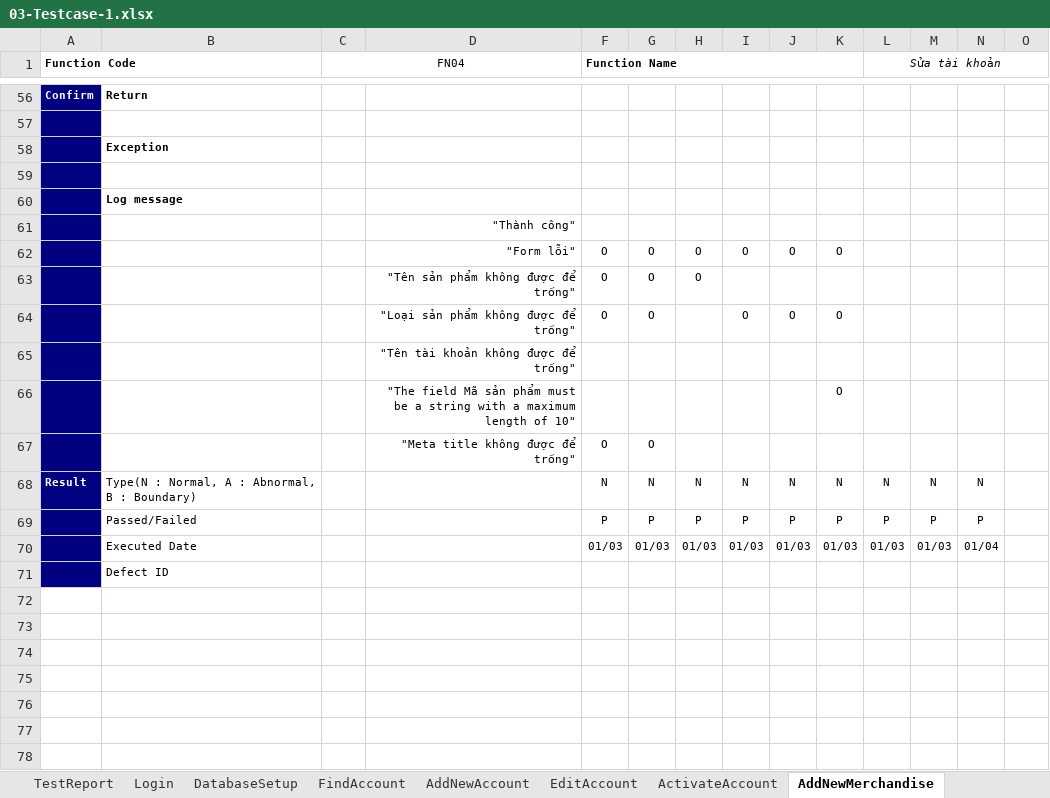
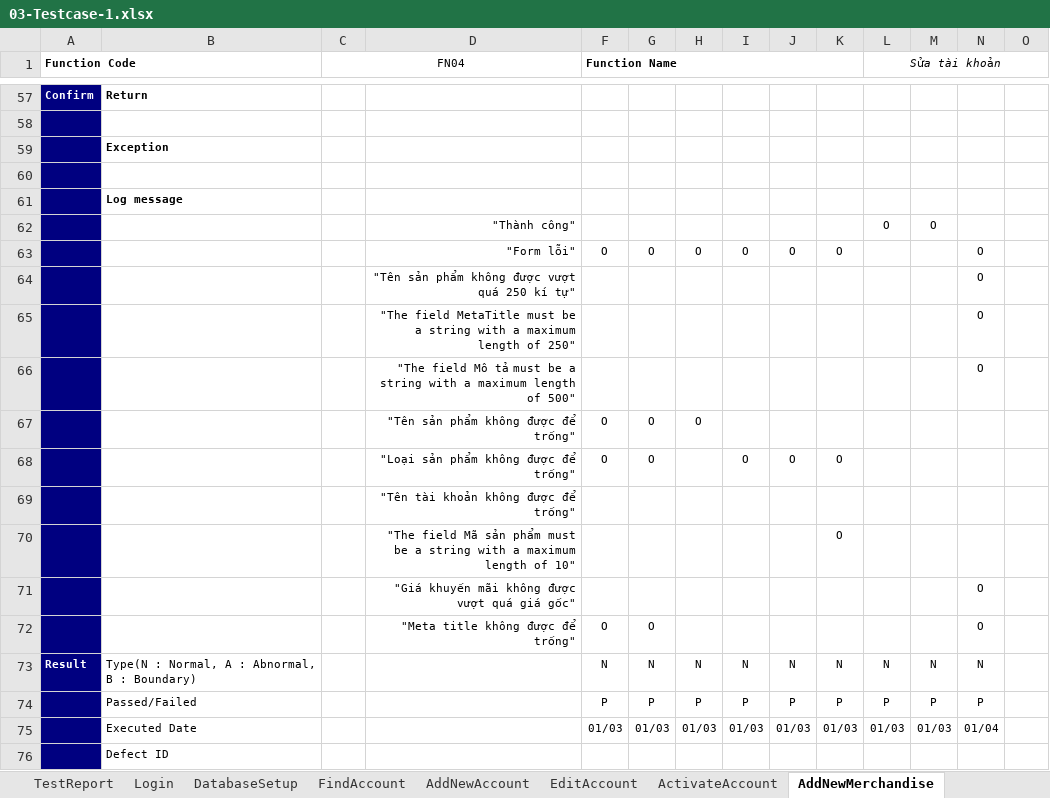
Before and after one commit to haulinh/OnlineShop, an Excel workbook: Testcase/03-Testcase-1.xlsx, sheet AddNewMerchandise, drawn as a sheet; only a part is shown, gaps mark what is left out; values as stored, in another font and other column widths than the file's, no borders; removed rows and columns are numbered as before the commit, all else as after; the diff covers the shown part only; the diff names each change by its address in the sheet, - before the commit and + after, or states it on an @@ line.

Commit message:
update test case: add merchandise

```diff
--- a/Testcase/03-Testcase-1.xlsx (sheet AddNewMerchandise)
+++ b/Testcase/03-Testcase-1.xlsx (sheet AddNewMerchandise)
-row 61:  |  |  | "Thành công"
+row 62:  |  |  | "Thành công" |  |  |  |  |  |  | O | O
-N63: (empty)
+N63: O
+row 64:  |  |  | "Tên sản phẩm không được vượt quá 250 kí tự" |  |  |  |  |  |  |  |  | O
+row 65:  |  |  | "The field MetaTitle must be a string with a maximum length of 250" |  |  |  |  |  |  |  |  | O
+row 66:  |  |  | "The field Mô tả must be a string with a maximum length of 500" |  |  |  |  |  |  |  |  | O
+row 71:  |  |  | "Giá khuyến mãi không được vượt quá giá gốc" |  |  |  |  |  |  |  |  | O
-N72: (empty)
+N72: O
```
Also changed, not shown: 3 added rows, 2 removed rows and 20 edited cells elsewhere in this sheet, 11 other files.
